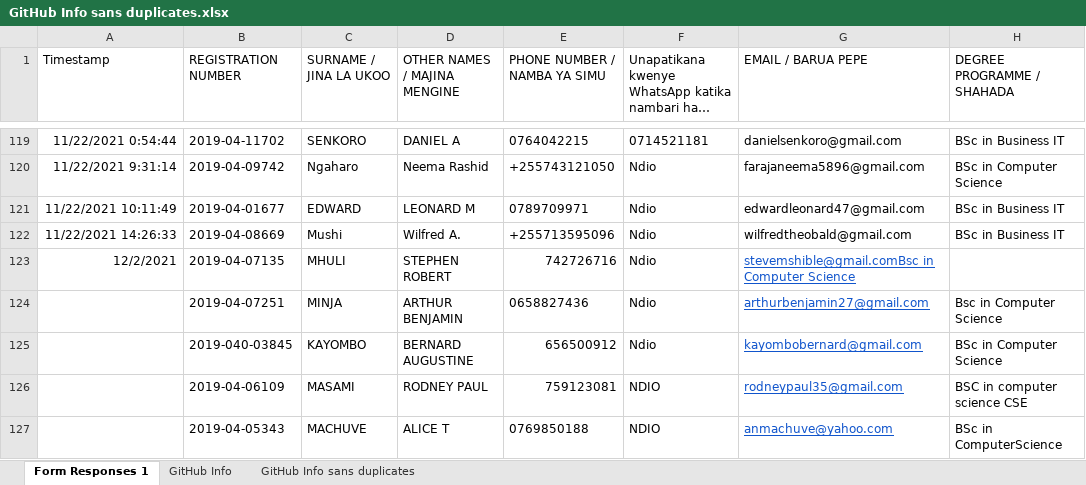
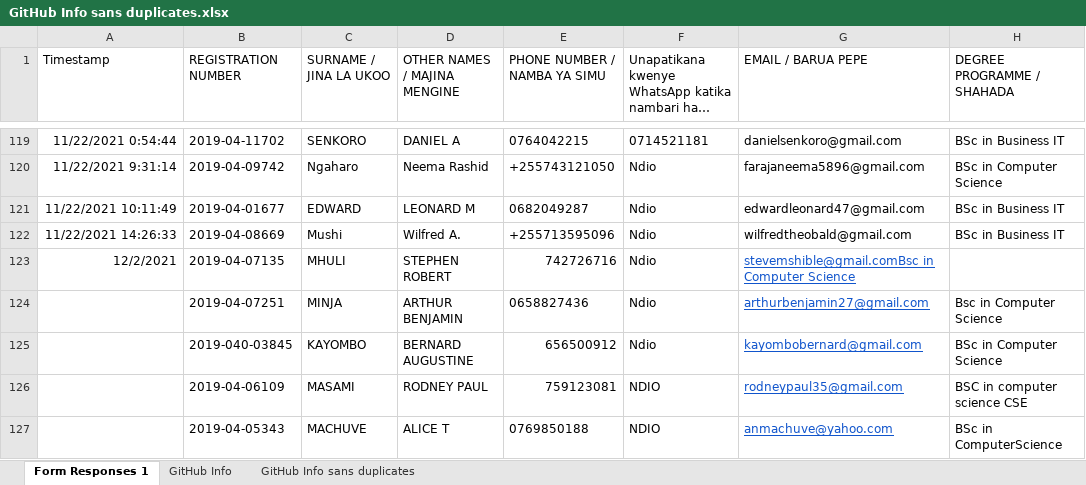
Before and after one commit to jlungo/staffcard, an Excel workbook: CS335/GitHub Info sans duplicates.xlsx, sheet Form Responses 1, drawn as a sheet; only a part is shown, gaps mark what is left out; long unchanged cells end in …; values as stored, in another font and other column widths than the file's, no borders; the diff names each change by its address in the sheet, - before the commit and + after, or states it on an @@ line.

Commit message:
mimi leo

```diff
--- a/CS335/GitHub Info sans duplicates.xlsx (sheet Form Responses 1)
+++ b/CS335/GitHub Info sans duplicates.xlsx (sheet Form Responses 1)
-E121 (PHONE NUMBER / NAMBA YA SIMU): 0789709971
+E121 (PHONE NUMBER / NAMBA YA SIMU): 0682049287
```
